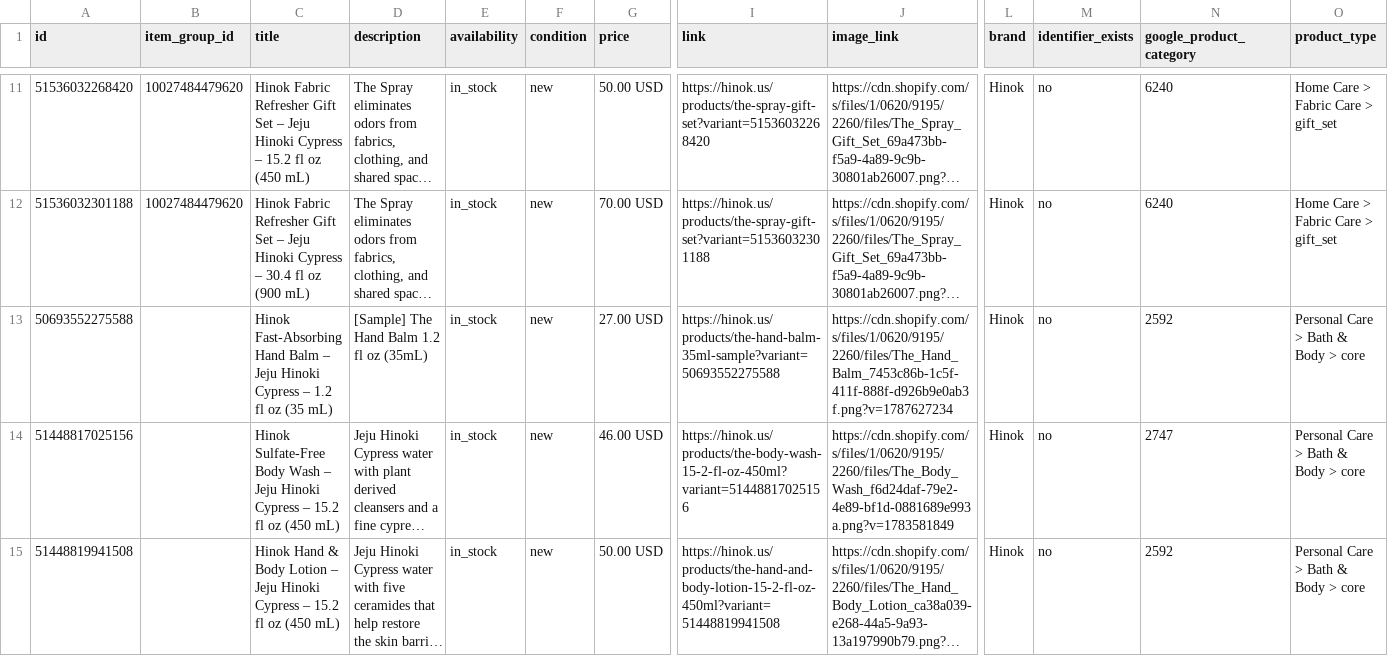
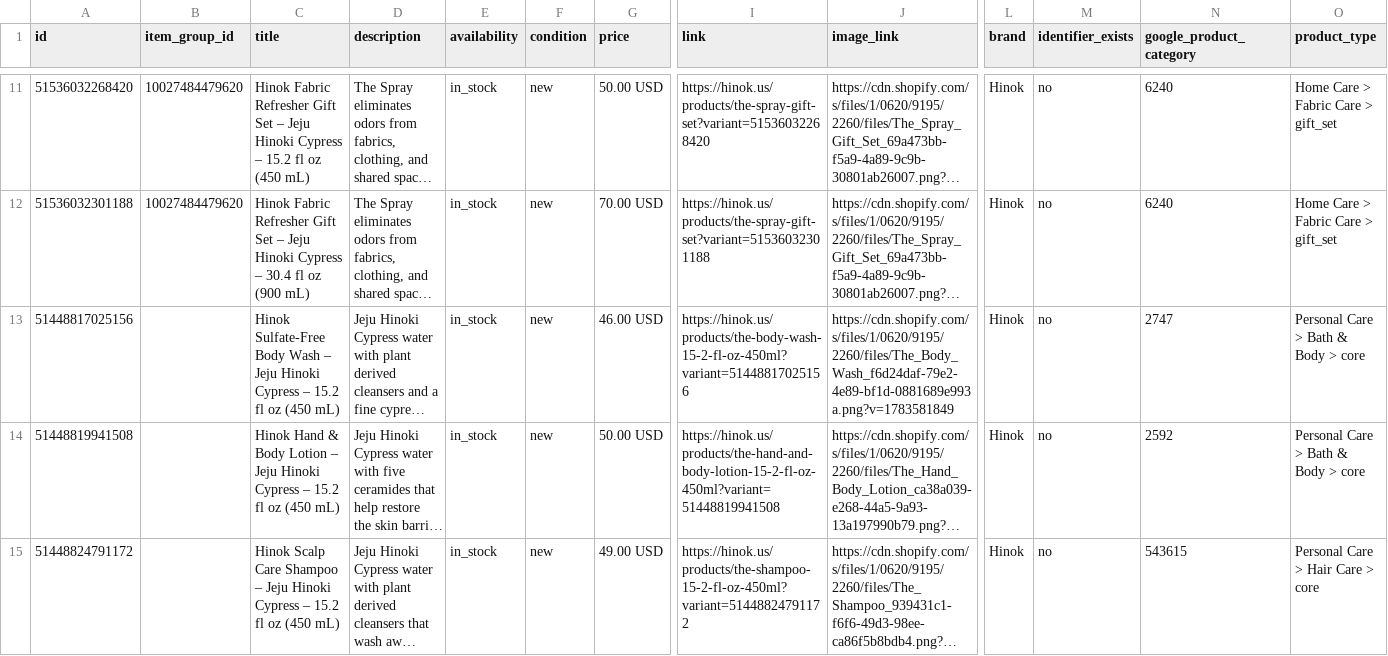
Before and after one commit to techefg/hinok-product-feed, a CSV file: docs/google-feed.csv, drawn as a sheet; only a part is shown, gaps mark what is left out; the shorter side is filled out with more unchanged rows; long unchanged cells end in …; rows hold the shown columns only; the diff names each change by its address in the sheet, - before the commit and + after, or states it on an @@ line.

```diff
--- a/docs/google-feed.csv
+++ b/docs/google-feed.csv
-row 13: 50693552275588 |  | Hinok Fast-Absorbing Hand Balm – Jeju Hinoki Cypress – 1.2 fl oz (35 mL) | [Sample] The Hand Balm 1.2 fl oz (35mL) | in_stock | new | 27.00 USD | https://hinok.us/products/the-hand-balm-35ml-sample?variant=50693552275588 | https://cdn.shopify.com/s/files/1/0620/9195/2260/files/The_Hand_Balm_7453c86b-1c5f-411f-888f-d926b9e0ab3f.png?v=1787627234 | Hinok | no | 2592 | Personal Care > Bath & Body > core
```
Also changed, not shown: docs/feed.csv.
